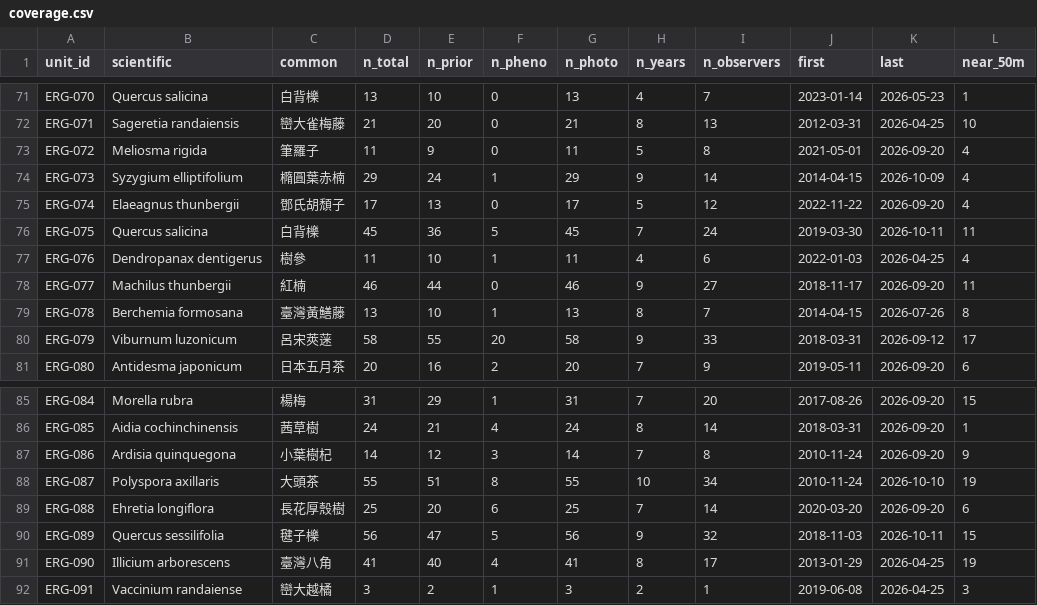
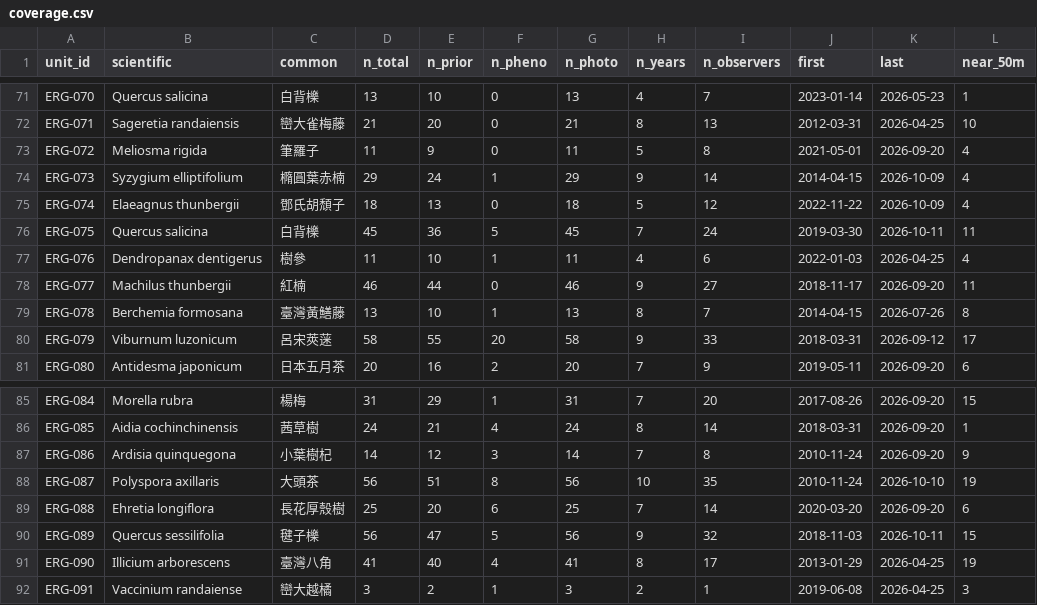
Before and after one commit to BunnyTailGra22/erge-iNAT, a CSV file: data/history/coverage.csv, drawn as a sheet; only a part is shown, gaps mark what is left out.

```diff
--- a/data/history/coverage.csv
+++ b/data/history/coverage.csv
@@ -74,3 +74,3 @@ ERG-072,Meliosma rigida,筆羅子,11,9,0,11,5,8,2021-05-01,2026-09-20,4
 ERG-073,Syzygium elliptifolium,橢圓葉赤楠,29,24,1,29,9,14,2014-04-15,2026-10-09,4
-ERG-074,Elaeagnus thunbergii,鄧氏胡頹子,17,13,0,17,5,12,2022-11-22,2026-09-20,4
+ERG-074,Elaeagnus thunbergii,鄧氏胡頹子,18,13,0,18,5,12,2022-11-22,2026-10-09,4
 ERG-075,Quercus salicina,白背櫟,45,36,5,45,7,24,2019-03-30,2026-10-11,11
@@ -87,3 +87,3 @@ ERG-085,Aidia cochinchinensis,茜草樹,24,21,4,24,8,14,2018-03-31,2026-09-20,1
 ERG-086,Ardisia quinquegona,小葉樹杞,14,12,3,14,7,8,2010-11-24,2026-09-20,9
-ERG-087,Polyspora axillaris,大頭茶,55,51,8,55,10,34,2010-11-24,2026-10-10,19
+ERG-087,Polyspora axillaris,大頭茶,56,51,8,56,10,35,2010-11-24,2026-10-10,19
 ERG-088,Ehretia longiflora,長花厚殼樹,25,20,6,25,7,14,2020-03-20,2026-09-20,6
```
Also changed, not shown: 5 other files.
